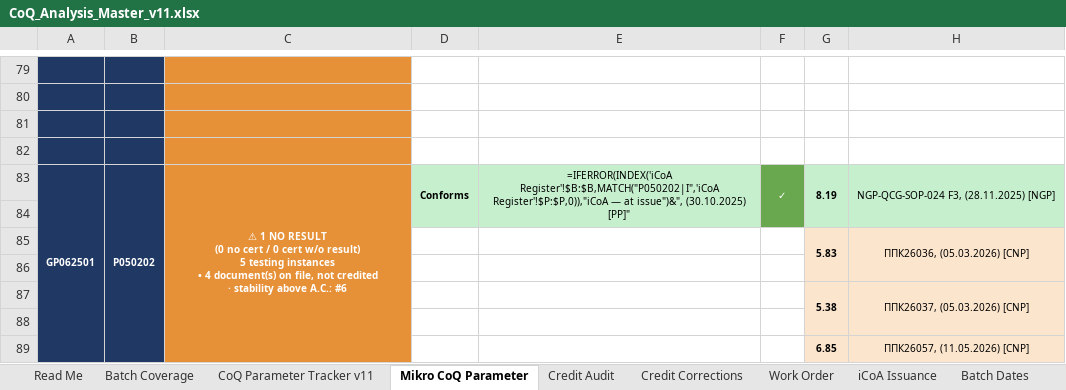
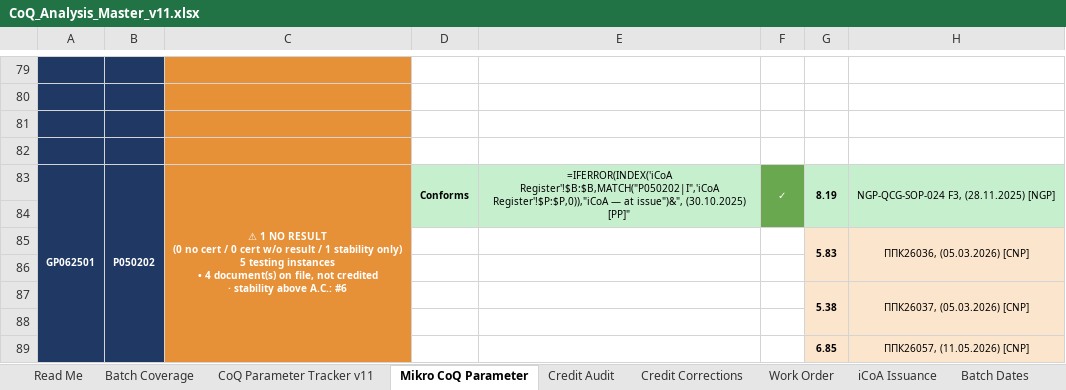
Before and after one commit to 3p4e/letta-stack, an Excel workbook: deliverables/qc_gap_analysis/tracker/CoQ_Analysis_Master_v11.xlsx, sheet Mikro CoQ Parameter, drawn as a sheet; only a part is shown, gaps mark what is left out; values as stored, in another font and other column widths than the file's, no borders; formulas without a stored value are shown as written; ↵ is a line break in a cell; the diff names each change by its address in the sheet, - before the commit and + after, or states it on an @@ line.

```diff
--- a/deliverables/qc_gap_analysis/tracker/CoQ_Analysis_Master_v11.xlsx (sheet Mikro CoQ Parameter)
+++ b/deliverables/qc_gap_analysis/tracker/CoQ_Analysis_Master_v11.xlsx (sheet Mikro CoQ Parameter)
-C83: …cert w/o result) ↵ 5 testing…
+C83: …cert w/o result / 1 stability only) ↵ 5 testing…
```
Also changed, not shown: sheet Batch Coverage, sheet Summary Dashboard, sheet CoQ Parameter Tracker v11, deliverables/qc_gap_analysis/tracker/Issuance_Registers_prelim.xlsx, 4 other files.
